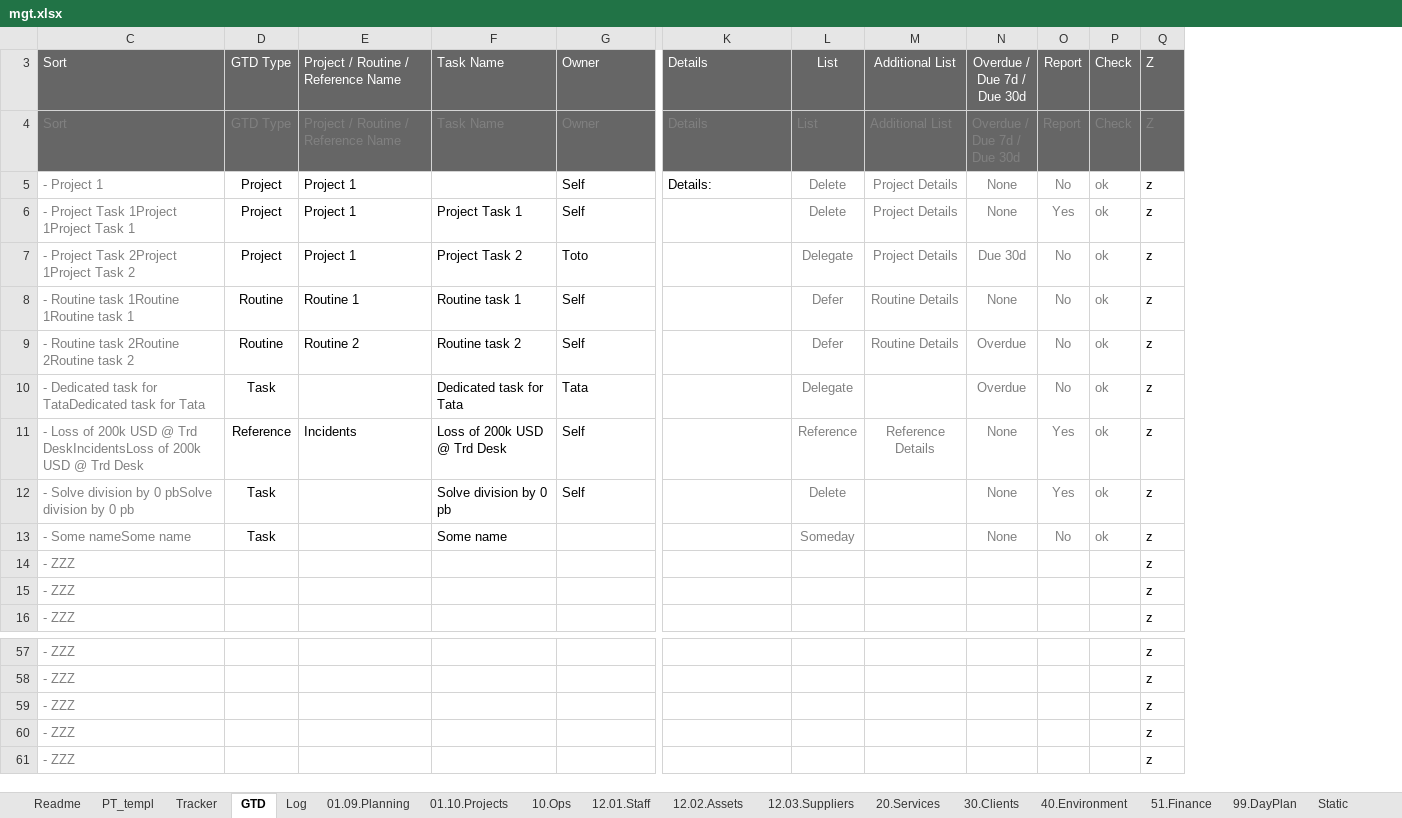
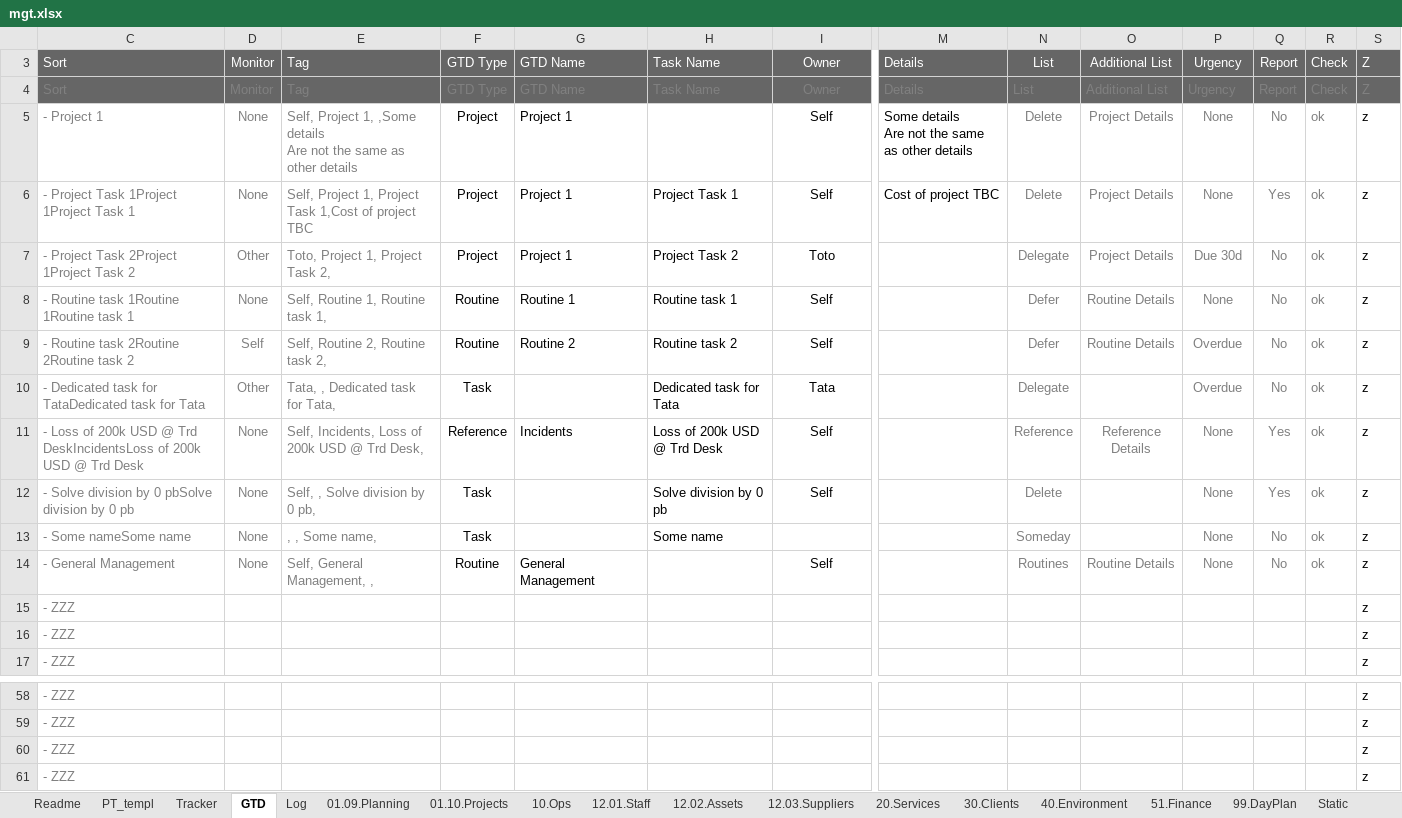
Before and after one commit to stelzinga/MF, an Excel workbook: mgt.xlsx, sheet GTD, drawn as a sheet; only a part is shown, gaps mark what is left out; values as stored, in another font and other column widths than the file's, no borders; charts and pictures and conditional formats not drawn; removed rows and columns are numbered as before the commit, all else as after; rows hold the shown columns only; ↵ is a line break in a cell; the diff names each change by its address in the sheet, - before the commit and + after, or states it on an @@ line.

Commit message:
Version details in each file

```diff
--- a/mgt.xlsx (sheet GTD)
+++ b/mgt.xlsx (sheet GTD)
+column D, rows 3-13: Monitor | Monitor | None | None | Other | None | Self | Other | None | None | None
+column E, rows 3-13: Tag | Tag | Self, Project 1, ,Some details ↵ Are not the same as other details | Self, Project 1, Project Task 1,Cost of project TBC | Toto, Project 1, Project Task 2, | Self, Routine 1, Routine task 1, | Self, Routine 2, Routine task 2, | Tata, , Dedicated task for Tata, | Self, Incidents, Loss of 200k USD @ Trd Desk, | Self, , Solve division by 0 pb, | , , Some name,
-G3:G4: Project / Routine / Reference Name
+G3:G4: GTD Name
-I3:I12 alignment: left
+I3:I12 alignment: center
-P3:P4: Overdue / ↵ Due 7d / ↵ Due 30d
+P3:P4: Urgency
-M5: Details:
+M5: Some details ↵ Are not the same as other details
-M6: (empty)
+M6: Cost of project TBC
+row 14: - General Management | None | Self, General Management, , | Routine | General Management |  | Self |  | Routines | Routine Details | None | No | ok | z
-row 61: - ZZZ |  |  |  |  |  |  |  |  |  |  | z
```
Also changed, not shown: sheet Readme, formulas that keep their value, hidden cells, 1 other file.
